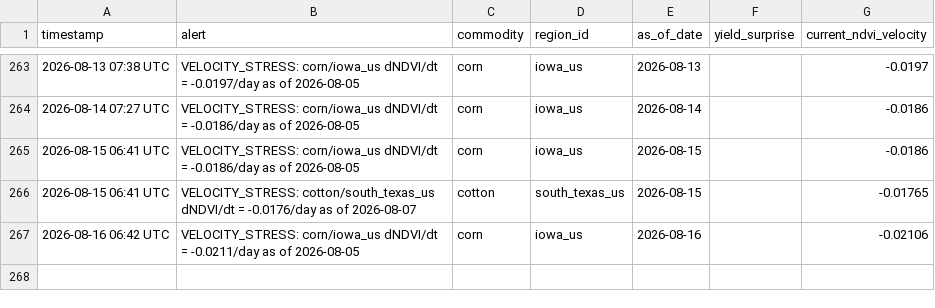
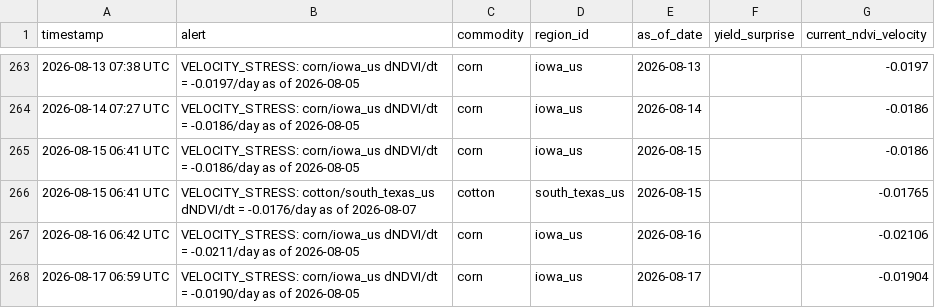
Before and after one commit to rmkenv/quantag, a CSV file: quantagri_live/quantagri_live_alerts.csv, drawn as a sheet; only a part is shown, gaps mark what is left out; the diff names each change by its address in the sheet, - before the commit and + after, or states it on an @@ line.

```diff
--- a/quantagri_live/quantagri_live_alerts.csv
+++ b/quantagri_live/quantagri_live_alerts.csv
+row 268: 2026-08-17 06:59 UTC | VELOCITY_STRESS: corn/iowa_us dNDVI/dt = -0.0190/day as of 2026-08-05 | corn | iowa_us | 2026-08-17 |  | -0.01904
```
Also changed, not shown: quantagri_live/quantagri_live_results.csv, quantagri_live/quantagri_signal_scorecard.csv.
